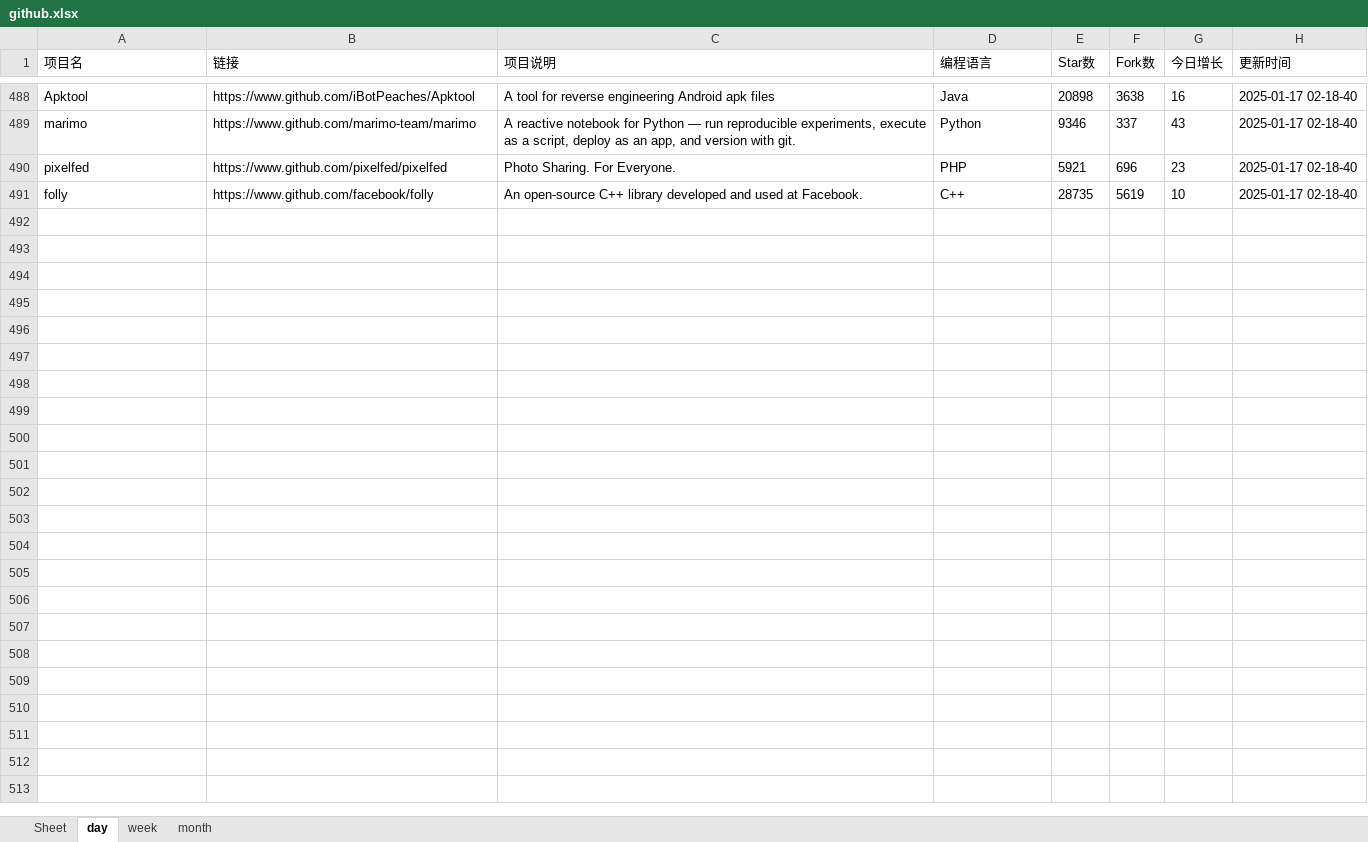
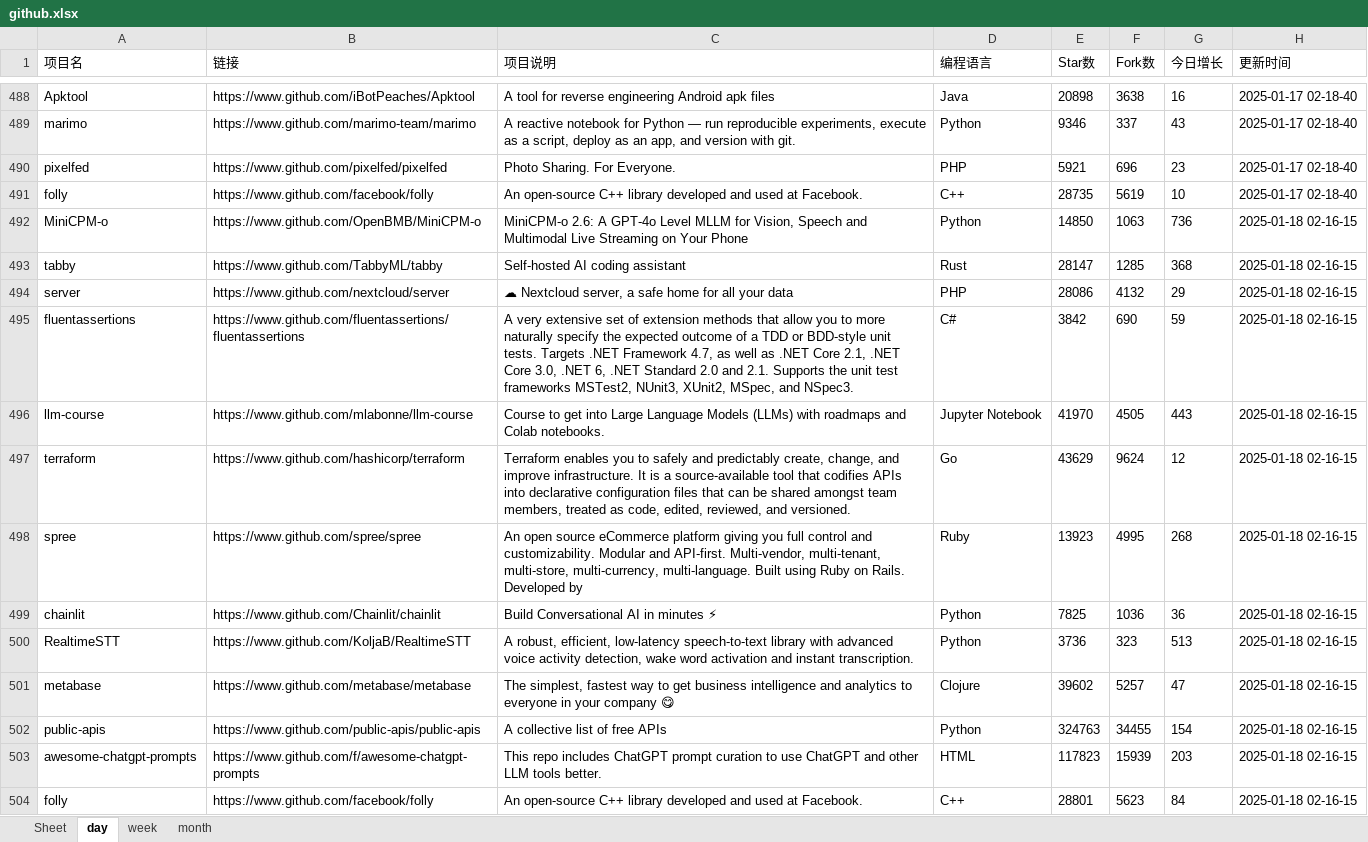
Before and after one commit to WHG555/github-today-repositories, an Excel workbook: github.xlsx, sheet day, drawn as a sheet; only a part is shown, gaps mark what is left out; values as stored, in another font and other column widths than the file's, no borders; the diff names each change by its address in the sheet, - before the commit and + after, or states it on an @@ line.

```diff
--- a/github.xlsx (sheet day)
+++ b/github.xlsx (sheet day)
+row 492: MiniCPM-o | https://www.github.com/OpenBMB/MiniCPM-o | MiniCPM-o 2.6: A GPT-4o Level MLLM for Vision, Speech and Multimodal Live Streaming on Your Phone | Python | 14850 | 1063 | 736 | 2025-01-18 02-16-15
+row 493: tabby | https://www.github.com/TabbyML/tabby | Self-hosted AI coding assistant | Rust | 28147 | 1285 | 368 | 2025-01-18 02-16-15
+row 494: server | https://www.github.com/nextcloud/server | ☁ Nextcloud server, a safe home for all your data | PHP | 28086 | 4132 | 29 | 2025-01-18 02-16-15
+row 495: fluentassertions | https://www.github.com/fluentassertions/fluentassertions | A very extensive set of extension methods that allow you to more naturally specify the expected outcome of a TDD or BDD-style unit tests. Targets .NET Framework 4.7, as well as .NET Core 2.1, .NET Core 3.0, .NET 6, .NET Standard 2.0 and 2.1. Supports the unit test frameworks MSTest2, NUnit3, XUnit2, MSpec, and NSpec3. | C# | 3842 | 690 | 59 | 2025-01-18 02-16-15
+row 496: llm-course | https://www.github.com/mlabonne/llm-course | Course to get into Large Language Models (LLMs) with roadmaps and Colab notebooks. | Jupyter Notebook | 41970 | 4505 | 443 | 2025-01-18 02-16-15
+row 497: terraform | https://www.github.com/hashicorp/terraform | Terraform enables you to safely and predictably create, change, and improve infrastructure. It is a source-available tool that codifies APIs into declarative configuration files that can be shared amongst team members, treated as code, edited, reviewed, and versioned. | Go | 43629 | 9624 | 12 | 2025-01-18 02-16-15
+row 498: spree | https://www.github.com/spree/spree | An open source eCommerce platform giving you full control and customizability. Modular and API-first. Multi-vendor, multi-tenant, multi-store, multi-currency, multi-language. Built using Ruby on Rails. Developed by | Ruby | 13923 | 4995 | 268 | 2025-01-18 02-16-15
+row 499: chainlit | https://www.github.com/Chainlit/chainlit | Build Conversational AI in minutes ⚡ | Python | 7825 | 1036 | 36 | 2025-01-18 02-16-15
+row 500: RealtimeSTT | https://www.github.com/KoljaB/RealtimeSTT | A robust, efficient, low-latency speech-to-text library with advanced voice activity detection, wake word activation and instant transcription. | Python | 3736 | 323 | 513 | 2025-01-18 02-16-15
+row 501: metabase | https://www.github.com/metabase/metabase | The simplest, fastest way to get business intelligence and analytics to everyone in your company 😋 | Clojure | 39602 | 5257 | 47 | 2025-01-18 02-16-15
+row 502: public-apis | https://www.github.com/public-apis/public-apis | A collective list of free APIs | Python | 324763 | 34455 | 154 | 2025-01-18 02-16-15
+row 503: awesome-chatgpt-prompts | https://www.github.com/f/awesome-chatgpt-prompts | This repo includes ChatGPT prompt curation to use ChatGPT and other LLM tools better. | HTML | 117823 | 15939 | 203 | 2025-01-18 02-16-15
+row 504: folly | https://www.github.com/facebook/folly | An open-source C++ library developed and used at Facebook. | C++ | 28801 | 5623 | 84 | 2025-01-18 02-16-15
```
Also changed, not shown: sheet week, sheet month.
